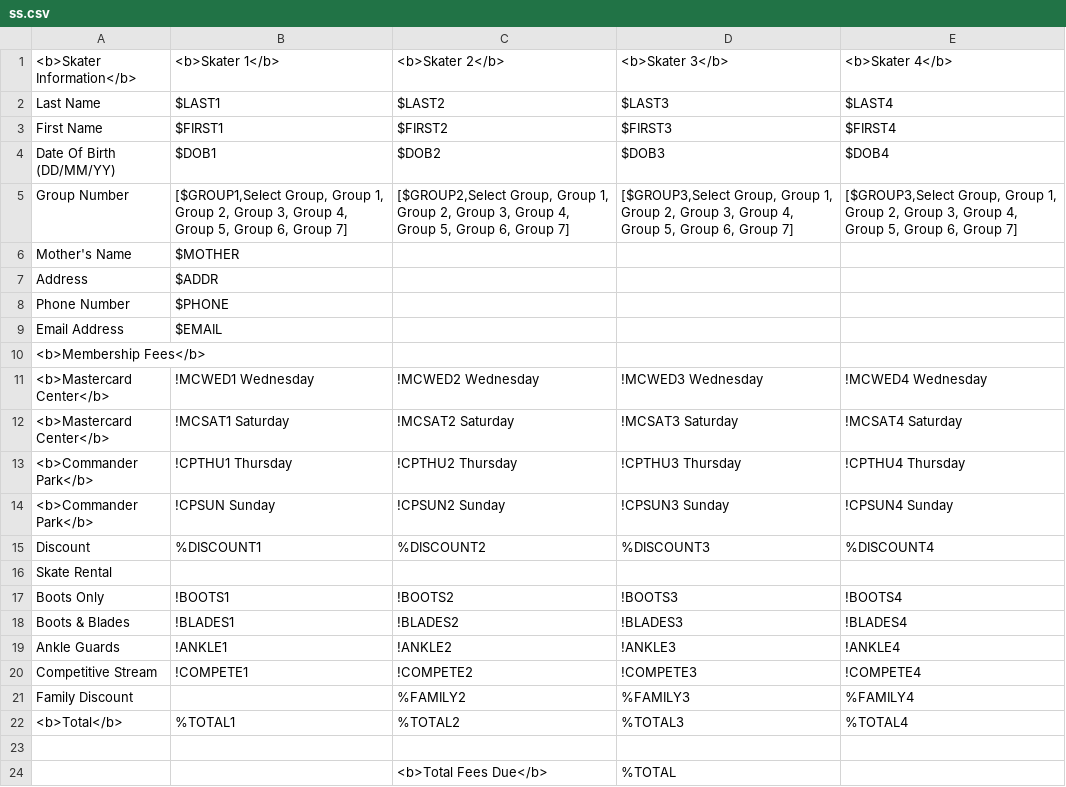
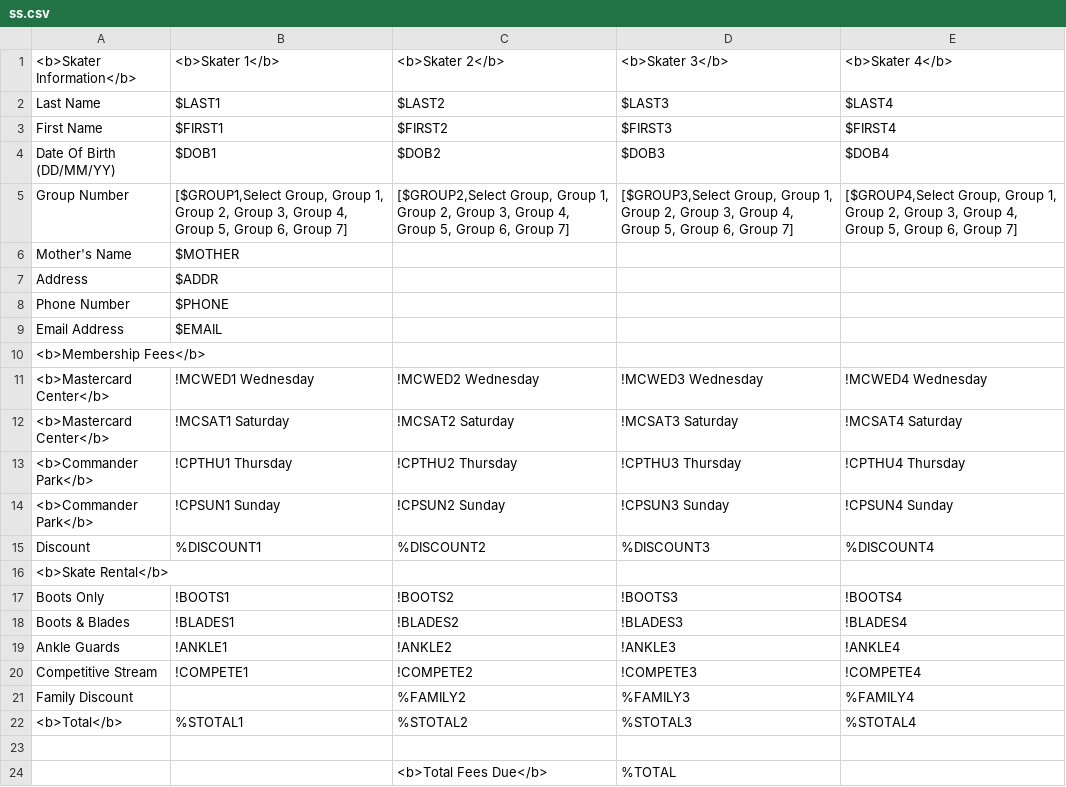
Before and after one commit to Erich-e/Speed_Skating_Registration, a CSV file: ss.csv, drawn as a sheet.

```diff
--- a/ss.csv
+++ b/ss.csv
@@ -4,3 +4,3 @@ First Name,$FIRST1,$FIRST2,$FIRST3,$FIRST4
 Date Of Birth (DD/MM/YY),$DOB1,$DOB2,$DOB3,$DOB4
-Group Number,"[$GROUP1,Select Group, Group 1, Group 2, Group 3, Group 4, Group 5, Group 6, Group 7]","[$GROUP2,Select Group, Group 1, Group 2, Group 3, Group 4, Group 5, Group 6, Group 7]","[$GROUP3,Select Group, Group 1, Group 2, Group 3, Group 4, Group 5, Group 6, Group 7]","[$GROUP3,Select Group, Group 1, Group 2, Group 3, Group 4, Group 5, Group 6, Group 7]"
+Group Number,"[$GROUP1,Select Group, Group 1, Group 2, Group 3, Group 4, Group 5, Group 6, Group 7]","[$GROUP2,Select Group, Group 1, Group 2, Group 3, Group 4, Group 5, Group 6, Group 7]","[$GROUP3,Select Group, Group 1, Group 2, Group 3, Group 4, Group 5, Group 6, Group 7]","[$GROUP4,Select Group, Group 1, Group 2, Group 3, Group 4, Group 5, Group 6, Group 7]"
 Mother's Name,$MOTHER,,,
@@ -13,5 +13,5 @@ Email Address,$EMAIL,,,
 <b>Commander Park</b>,!CPTHU1 Thursday,!CPTHU2 Thursday,!CPTHU3 Thursday,!CPTHU4 Thursday
-<b>Commander Park</b>,!CPSUN Sunday,!CPSUN2 Sunday,!CPSUN3 Sunday,!CPSUN4 Sunday
+<b>Commander Park</b>,!CPSUN1 Sunday,!CPSUN2 Sunday,!CPSUN3 Sunday,!CPSUN4 Sunday
 Discount,%DISCOUNT1,%DISCOUNT2,%DISCOUNT3,%DISCOUNT4
-Skate Rental,,,,
+<b>Skate Rental</b>,,,,
 Boots Only,!BOOTS1,!BOOTS2,!BOOTS3,!BOOTS4
@@ -21,3 +21,3 @@ Competitive Stream,!COMPETE1,!COMPETE2,!COMPETE3,!COMPETE4
 Family Discount,,%FAMILY2,%FAMILY3,%FAMILY4
-<b>Total</b>,%TOTAL1,%TOTAL2,%TOTAL3,%TOTAL4
+<b>Total</b>,%STOTAL1,%STOTAL2,%STOTAL3,%STOTAL4
 ,,,,
```
Also changed, not shown: 2 other files.
